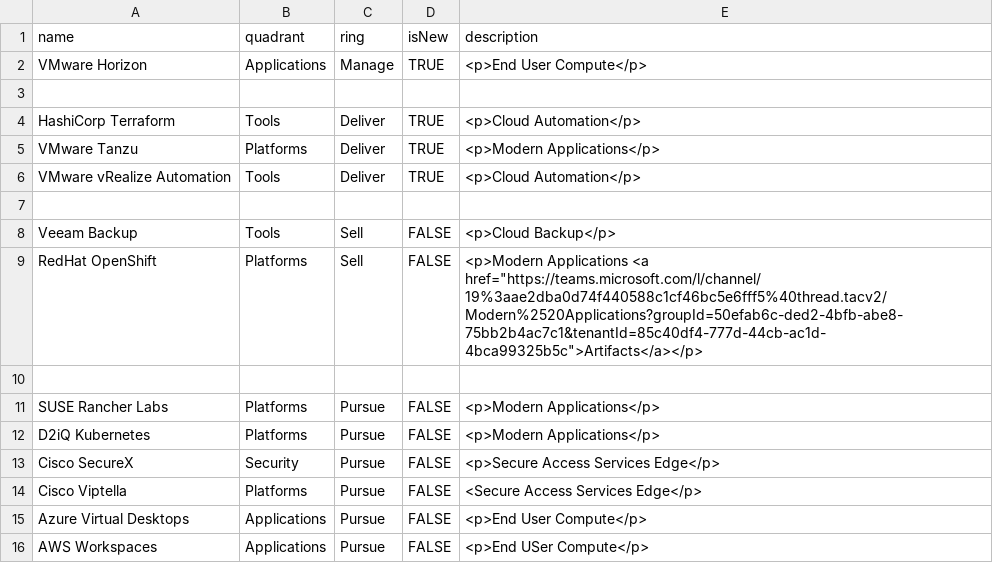
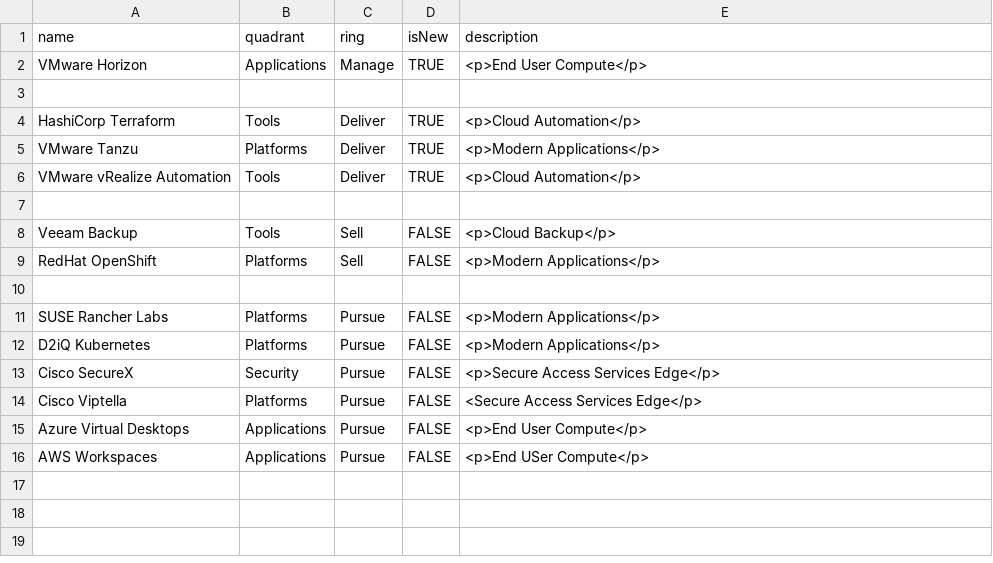
Before and after one commit to bjamesdowning/techradar, a CSV file: pursuits.csv, drawn as a sheet.

Commit message:
Update pursuits.csv

```diff
--- a/pursuits.csv
+++ b/pursuits.csv
@@ -8,3 +8,3 @@ VMware vRealize Automation,Tools,Deliver,TRUE,"<p>Cloud Automation</p>",
 Veeam Backup,Tools,Sell,FALSE,"<p>Cloud Backup</p>",
-RedHat OpenShift,Platforms,Sell,FALSE,"<p>Modern Applications <a href=""https://teams.microsoft.com/l/channel/19%3aae2dba0d74f440588c1cf46bc5e6fff5%40thread.tacv2/Modern%2520Applications?groupId=50efab6c-ded2-4bfb-abe8-75bb2b4ac7c1&tenantId=85c40df4-777d-44cb-ac1d-4bca99325b5c"">Artifacts</a></p>",
+RedHat OpenShift,Platforms,Sell,FALSE,"<p>Modern Applications</p>",
 
```
